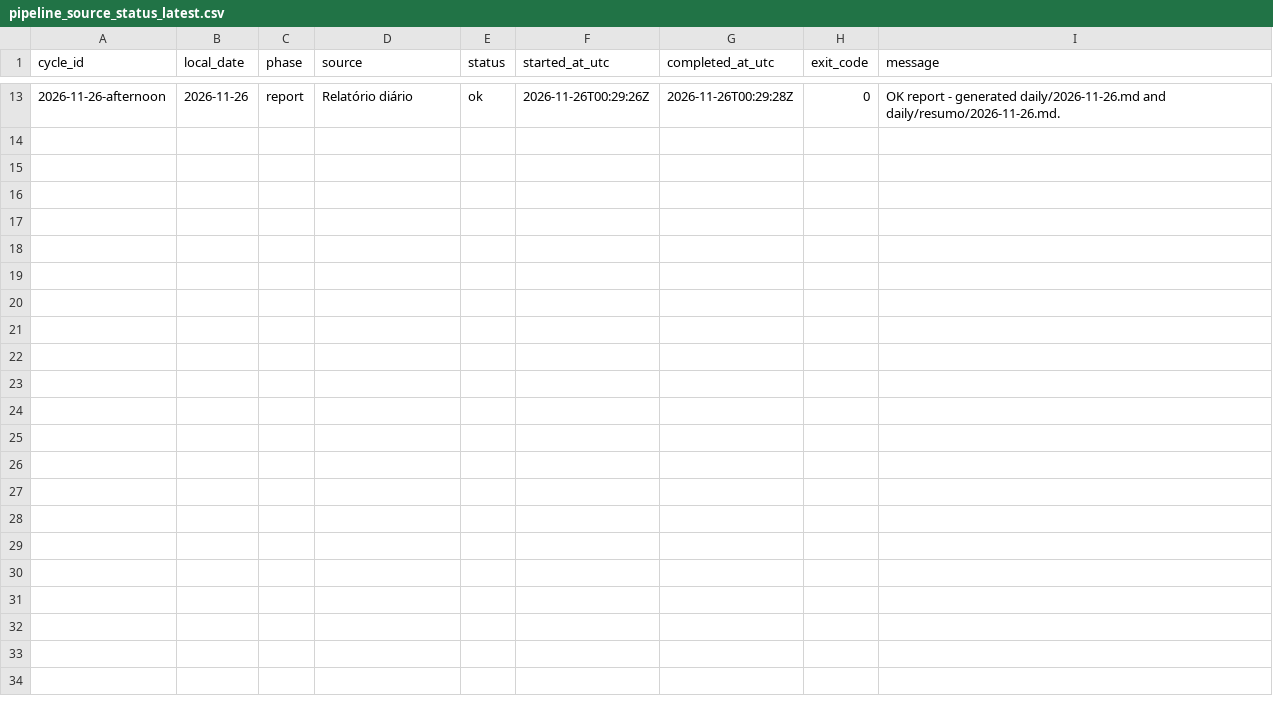
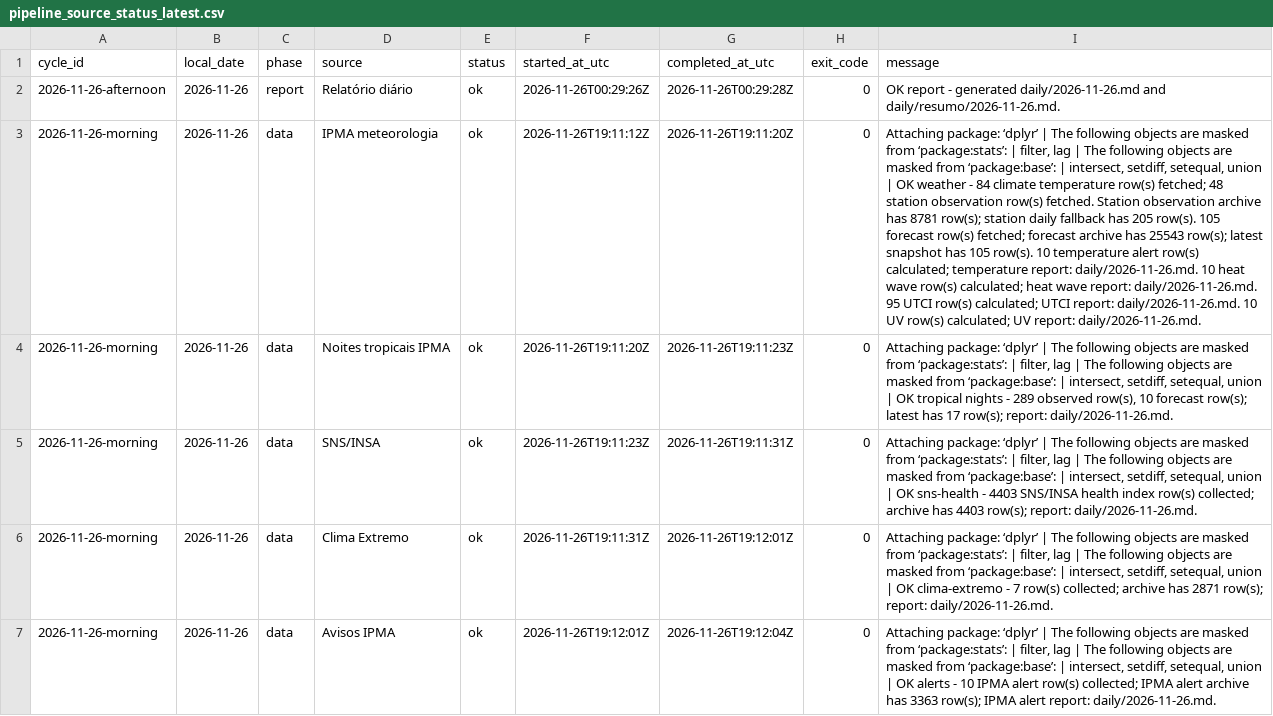
Before and after one commit to DBLQA90/qualar_matosinhos, a CSV file: data/pipeline_source_status_latest.csv, drawn as a sheet; only a part is shown, gaps mark what is left out; the diff covers the shown part only; the diff names each change by its address in the sheet, - before the commit and + after, or states it on an @@ line.

```diff
--- a/data/pipeline_source_status_latest.csv
+++ b/data/pipeline_source_status_latest.csv
+row 3: 2026-11-26-morning | 2026-11-26 | data | IPMA meteorologia | ok | 2026-11-26T19:11:12Z | 2026-11-26T19:11:20Z | 0 | Attaching package: ‘dplyr’ | The following objects are masked from ‘package:stats’: | filter, lag | The following objects are masked from ‘package:base’: | intersect, setdiff, setequal, union | OK weather - 84 climate temperature row(s) fetched; 48 station observation row(s) fetched. Station observation archive has 8781 row(s); station daily fallback has 205 row(s). 105 forecast row(s) fetched; forecast archive has 25543 row(s); latest snapshot has 105 row(s). 10 temperature alert row(s) calculated; temperature report: daily/2026-11-26.md. 10 heat wave row(s) calculated; heat wave report: daily/2026-11-26.md. 95 UTCI row(s) calculated; UTCI report: daily/2026-11-26.md. 10 UV row(s) calculated; UV report: daily/2026-11-26.md.
+row 4: 2026-11-26-morning | 2026-11-26 | data | Noites tropicais IPMA | ok | 2026-11-26T19:11:20Z | 2026-11-26T19:11:23Z | 0 | Attaching package: ‘dplyr’ | The following objects are masked from ‘package:stats’: | filter, lag | The following objects are masked from ‘package:base’: | intersect, setdiff, setequal, union | OK tropical nights - 289 observed row(s), 10 forecast row(s); latest has 17 row(s); report: daily/2026-11-26.md.
+row 5: 2026-11-26-morning | 2026-11-26 | data | SNS/INSA | ok | 2026-11-26T19:11:23Z | 2026-11-26T19:11:31Z | 0 | Attaching package: ‘dplyr’ | The following objects are masked from ‘package:stats’: | filter, lag | The following objects are masked from ‘package:base’: | intersect, setdiff, setequal, union | OK sns-health - 4403 SNS/INSA health index row(s) collected; archive has 4403 row(s); report: daily/2026-11-26.md.
+row 6: 2026-11-26-morning | 2026-11-26 | data | Clima Extremo | ok | 2026-11-26T19:11:31Z | 2026-11-26T19:12:01Z | 0 | Attaching package: ‘dplyr’ | The following objects are masked from ‘package:stats’: | filter, lag | The following objects are masked from ‘package:base’: | intersect, setdiff, setequal, union | OK clima-extremo - 7 row(s) collected; archive has 2871 row(s); report: daily/2026-11-26.md.
+row 7: 2026-11-26-morning | 2026-11-26 | data | Avisos IPMA | ok | 2026-11-26T19:12:01Z | 2026-11-26T19:12:04Z | 0 | Attaching package: ‘dplyr’ | The following objects are masked from ‘package:stats’: | filter, lag | The following objects are masked from ‘package:base’: | intersect, setdiff, setequal, union | OK alerts - 10 IPMA alert row(s) collected; IPMA alert archive has 3363 row(s); IPMA alert report: daily/2026-11-26.md.
```
Also changed, not shown: 6 added rows and 11 removed rows elsewhere in this file, data/ipma_matosinhos_forecast_errors.csv, data/ipma_matosinhos_forecast_latest.csv, 32 other files.
